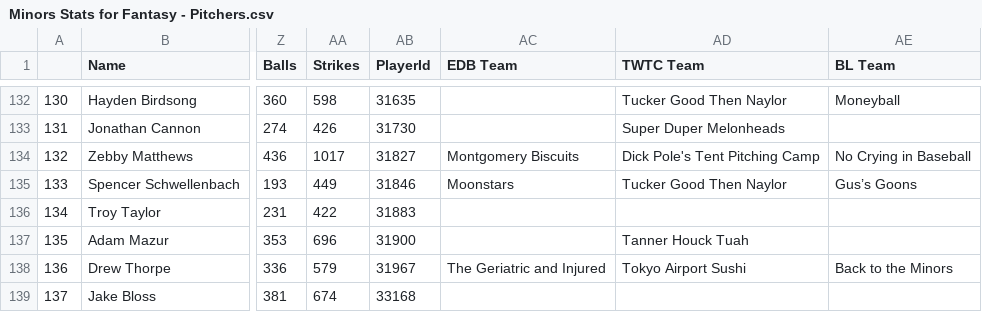
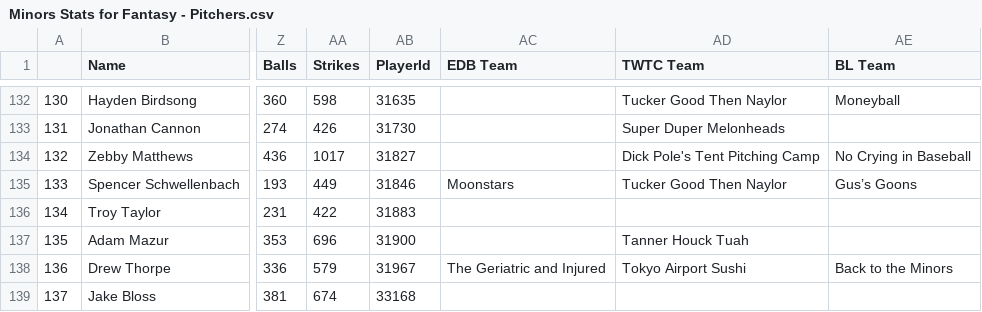
Before and after one commit to bamc021/st.EDB_Dashboard, a CSV file: CSV Files/Minors Stats for Fantasy - Pitchers.csv, drawn as a sheet; only a part is shown, gaps mark what is left out; the diff names each change by its address in the sheet, - before the commit and + after, or states it on an @@ line.

```diff
--- a/CSV Files/Minors Stats for Fantasy - Pitchers.csv
+++ b/CSV Files/Minors Stats for Fantasy - Pitchers.csv
-AC134 (EDB Team): Montgomery Biscuits
+AC134 (EDB Team): (empty)
```
Also changed, not shown: CSV Files/EDBrosteredhitters.csv, CSV Files/EDBrosteredpitchers.csv, 3 other files.
